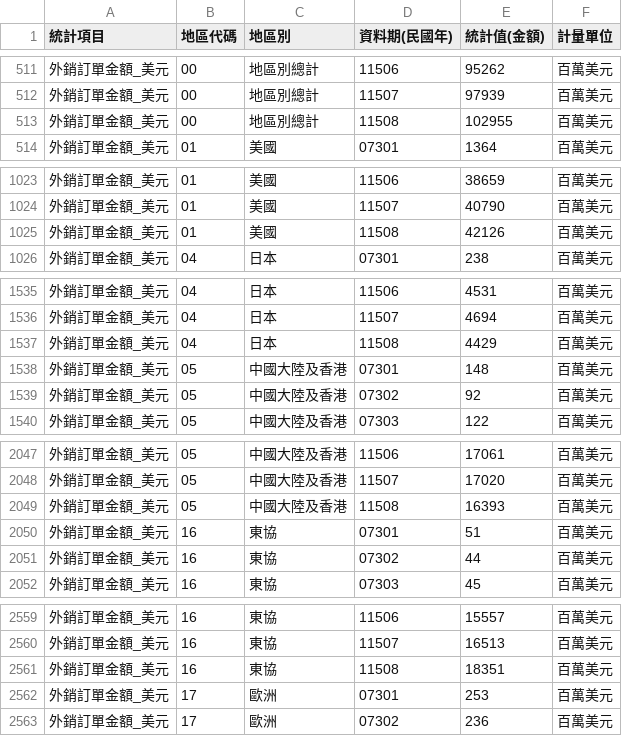
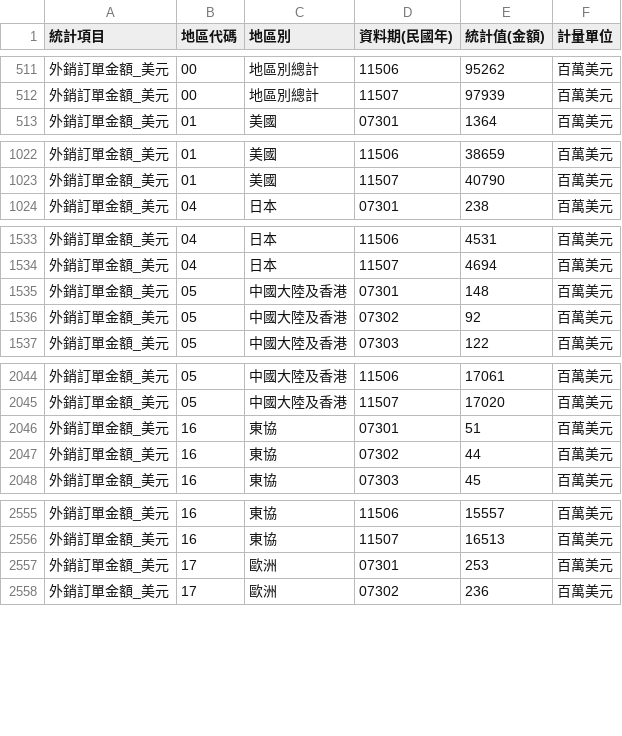
Before and after one commit to hahachang/us-treasury-curve-web, a CSV file: data/moea-order-regions.csv, drawn as a sheet; only a part is shown, gaps mark what is left out; the diff covers the shown part only; the diff names each change by its address in the sheet, - before the commit and + after, or states it on an @@ line.

```diff
--- a/data/moea-order-regions.csv
+++ b/data/moea-order-regions.csv
-row 513: 外銷訂單金額_美元 | 00 | 地區別總計 | 11508 | 102955 | 百萬美元
-row 1025: 外銷訂單金額_美元 | 01 | 美國 | 11508 | 42126 | 百萬美元
-row 1537: 外銷訂單金額_美元 | 04 | 日本 | 11508 | 4429 | 百萬美元
-row 2049: 外銷訂單金額_美元 | 05 | 中國大陸及香港 | 11508 | 16393 | 百萬美元
-row 2561: 外銷訂單金額_美元 | 16 | 東協 | 11508 | 18351 | 百萬美元
```
Also changed, not shown: 2 removed rows elsewhere in this file, data/moea-orders.csv.
